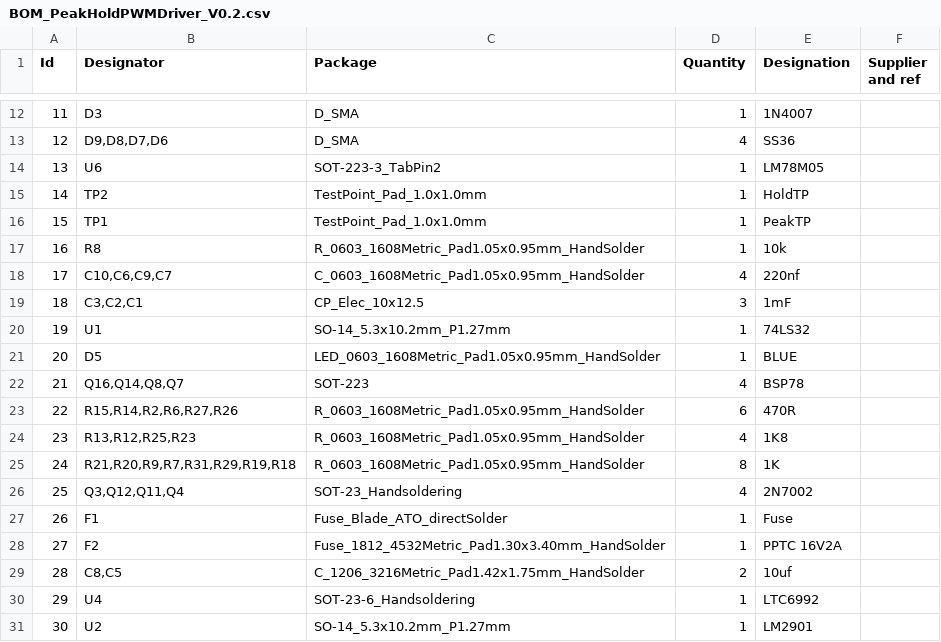
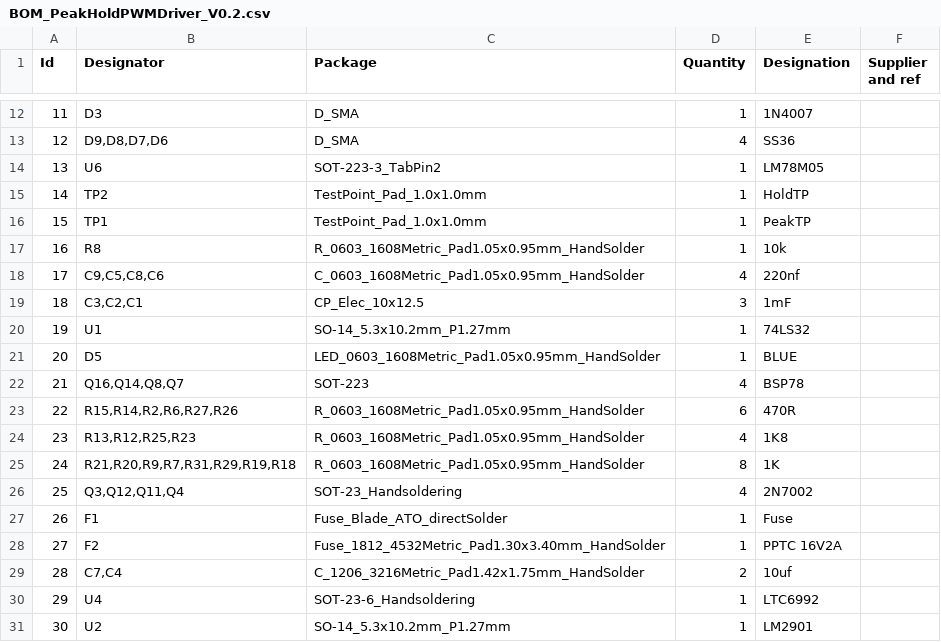
Before and after one commit to Tjeerdie/Peak-And-hold-Driver, a CSV file: PeakHoldPWMDriver_V0.2/gerber/BOM_PeakHoldPWMDriver_V0.2.csv, drawn as a sheet; only a part is shown, gaps mark what is left out.

```diff
--- a/PeakHoldPWMDriver_V0.2/gerber/BOM_PeakHoldPWMDriver_V0.2.csv
+++ b/PeakHoldPWMDriver_V0.2/gerber/BOM_PeakHoldPWMDriver_V0.2.csv
@@ -17,3 +17,3 @@
 16;"R8";"R_0603_1608Metric_Pad1.05x0.95mm_HandSolder";1;"10k";;;
-17;"C10,C6,C9,C7";"C_0603_1608Metric_Pad1.05x0.95mm_HandSolder";4;"220nf";;;
+17;"C9,C5,C8,C6";"C_0603_1608Metric_Pad1.05x0.95mm_HandSolder";4;"220nf";;;
 18;"C3,C2,C1";"CP_Elec_10x12.5";3;"1mF";;;
@@ -28,3 +28,3 @@
 27;"F2";"Fuse_1812_4532Metric_Pad1.30x3.40mm_HandSolder";1;"PPTC 16V2A";;;
-28;"C8,C5";"C_1206_3216Metric_Pad1.42x1.75mm_HandSolder";2;"10uf";;;
+28;"C7,C4";"C_1206_3216Metric_Pad1.42x1.75mm_HandSolder";2;"10uf";;;
 29;"U4";"SOT-23-6_Handsoldering";1;"LTC6992";;;
```
Also changed, not shown: 5 other files.
